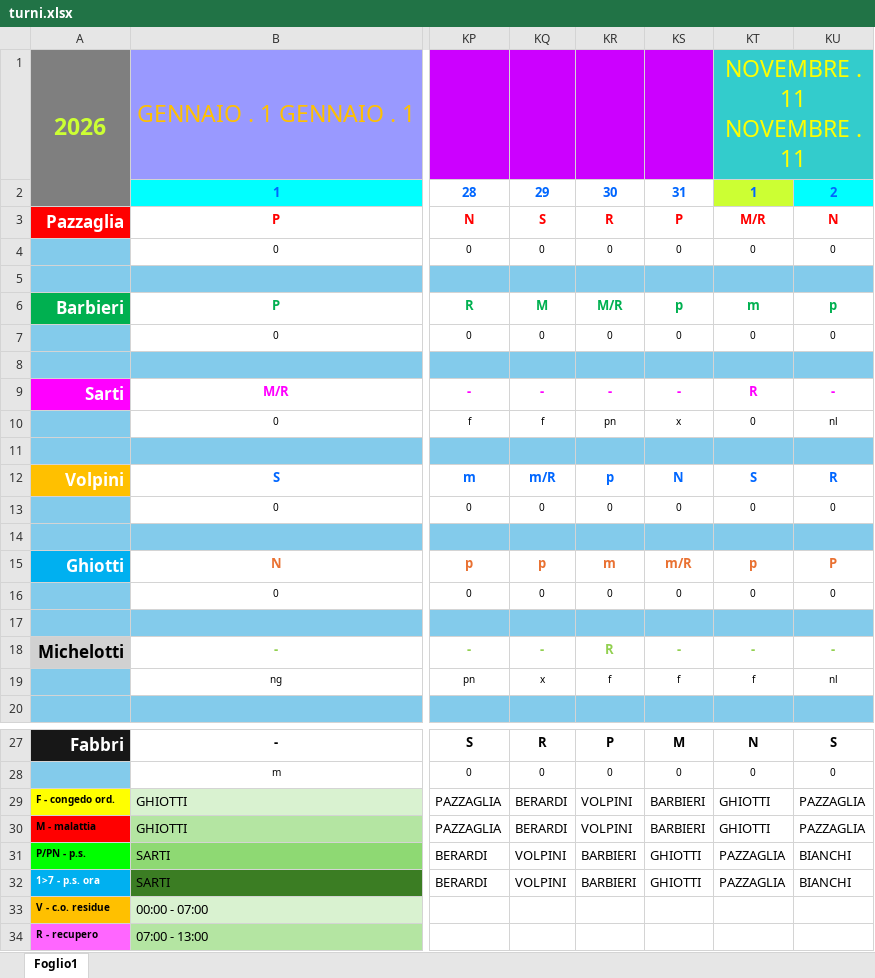
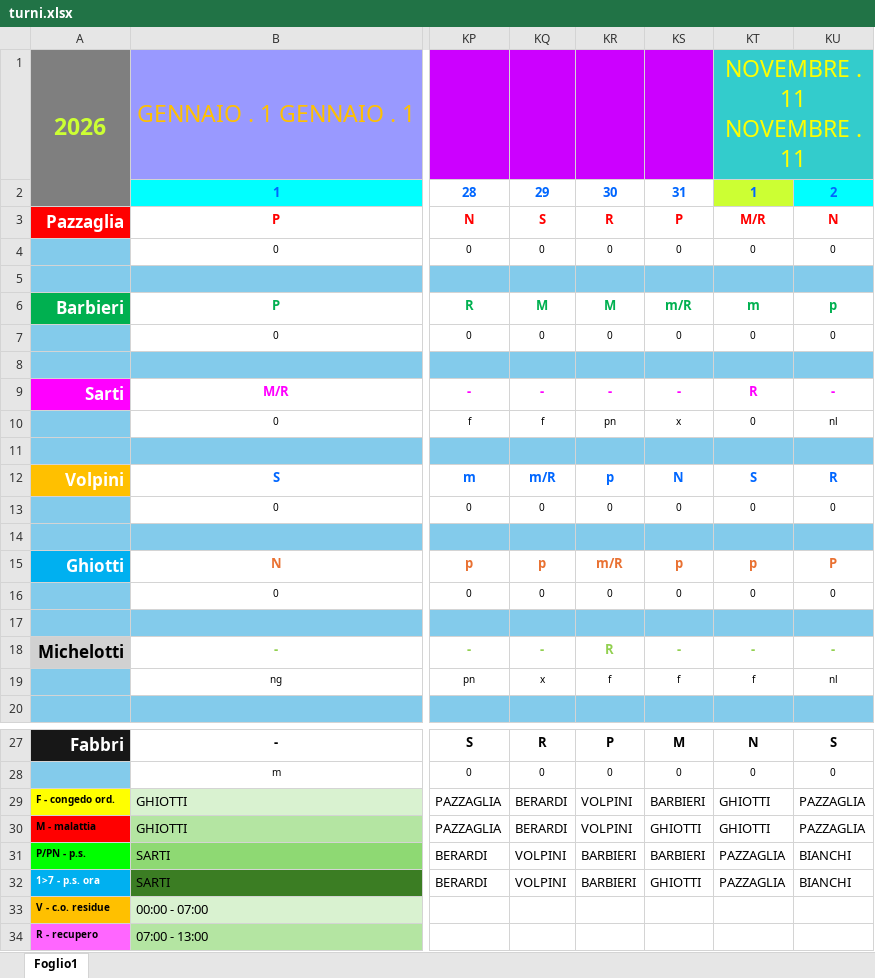
Before and after one commit to centrale118rsm-code/Turni-Autisti-2026-Rsm, an Excel workbook: turni.xlsx, sheet Foglio1, drawn as a sheet; only a part is shown, gaps mark what is left out; values as stored, in another font and other column widths than the file's, no borders; charts and pictures and conditional formats not drawn; the diff names each change by its address in the sheet, - before the commit and + after, or states it on an @@ line.

Commit message:
Add files via upload

```diff
--- a/turni.xlsx (sheet Foglio1)
+++ b/turni.xlsx (sheet Foglio1)
-KR6: M/R
+KR6: M
-KS6: p
+KS6: m/R
-KR15: m
+KR15: m/R
-KS15: m/R
+KS15: p
-KS30: BARBIERI
+KS30: GHIOTTI
-KS31: GHIOTTI
+KS31: BARBIERI
```
